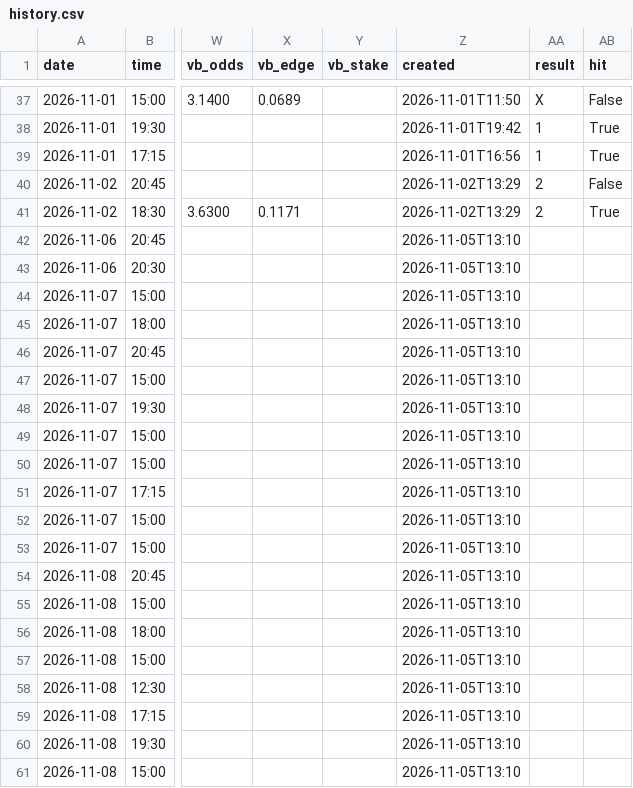
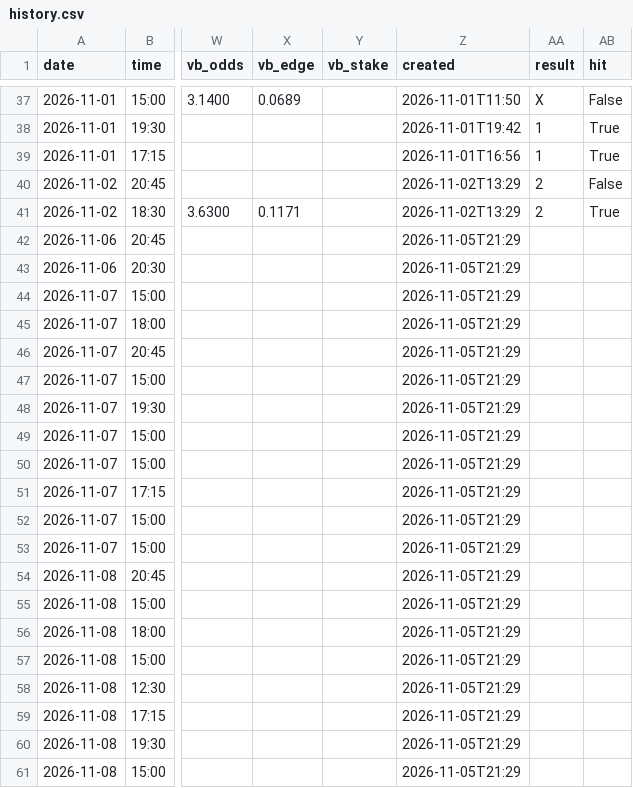
Before and after one commit to BITNBIT/Pronostic-python, a CSV file: output/history.csv, drawn as a sheet; only a part is shown, gaps mark what is left out; the diff names each change by its address in the sheet, - before the commit and + after, or states it on an @@ line.

```diff
--- a/output/history.csv
+++ b/output/history.csv
-Z42:Z61 (created): 2026-11-05T13:10
+Z42:Z61 (created): 2026-11-05T21:29
```
Also changed, not shown: 3 other files.
